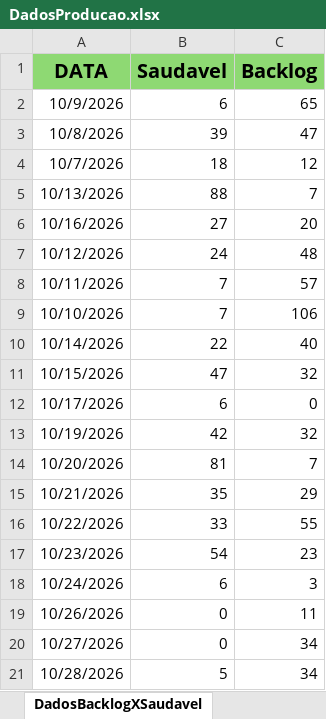
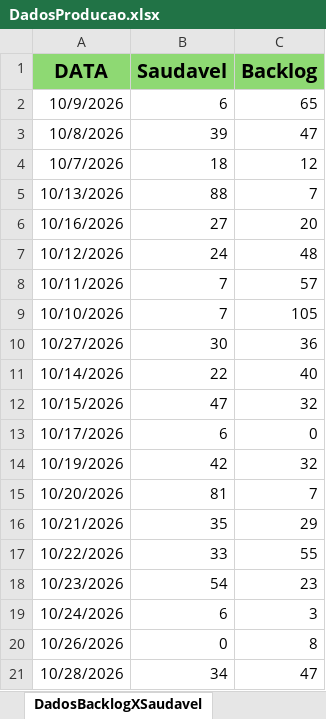
Before and after one commit to Retr00-Br/AcompanhamentoProducao, an Excel workbook: DadosProducao.xlsx, sheet DadosBacklogXSaudavel, drawn as a sheet; values as stored, in another font and other column widths than the file's, no borders; removed rows and columns are numbered as before the commit, all else as after; the diff names each change by its address in the sheet, - before the commit and + after, or states it on an @@ line.

Commit message:
fix: Final da atualização diária dos dados

```diff
--- a/DadosProducao.xlsx (sheet DadosBacklogXSaudavel)
+++ b/DadosProducao.xlsx (sheet DadosBacklogXSaudavel)
-C9 (Backlog): 106
+C9 (Backlog): 105
+row 10: 10/27/2026 | 30 | 36
-C20 (Backlog): 11
+C20 (Backlog): 8
-row 20: 10/27/2026 | 0 | 34
-B21 (Saudavel): 5
+B21 (Saudavel): 34
-C21 (Backlog): 34
+C21 (Backlog): 47
```
Also changed, not shown: sheet DadosBrutos, sheet LimpezaDados, formulas that keep their value, DadosFaturamento.xlsx, DadosRomaneios.xlsx.
